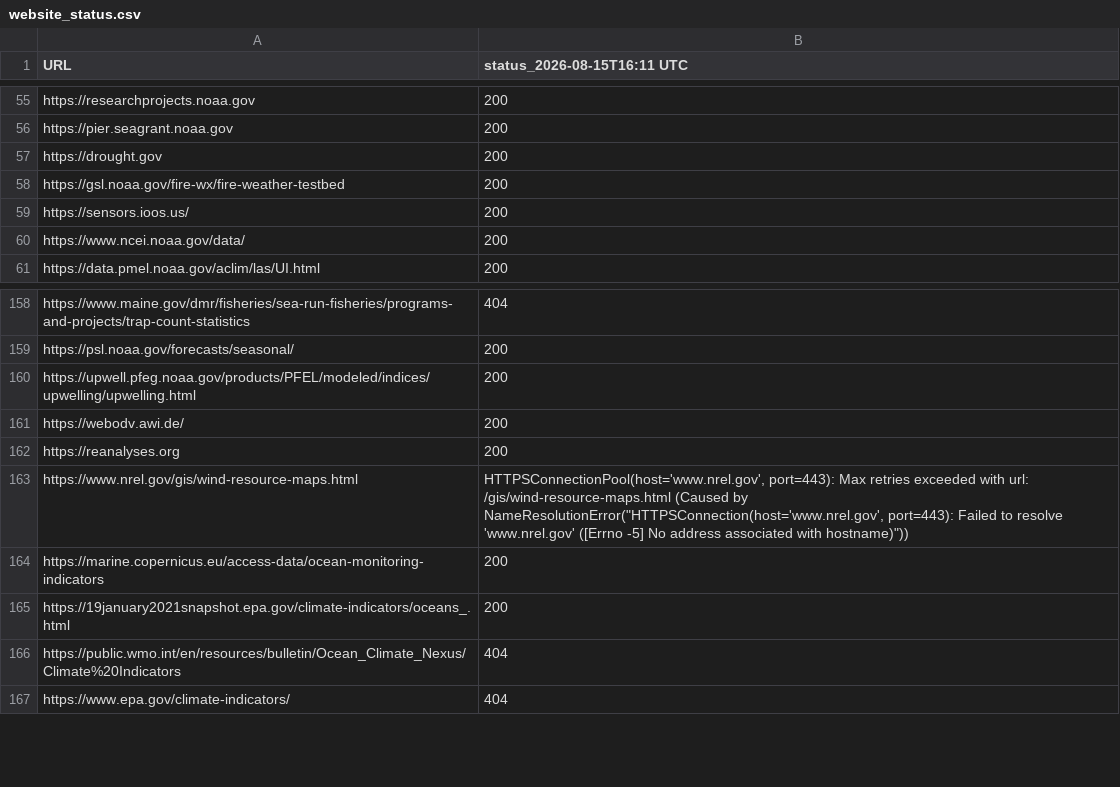
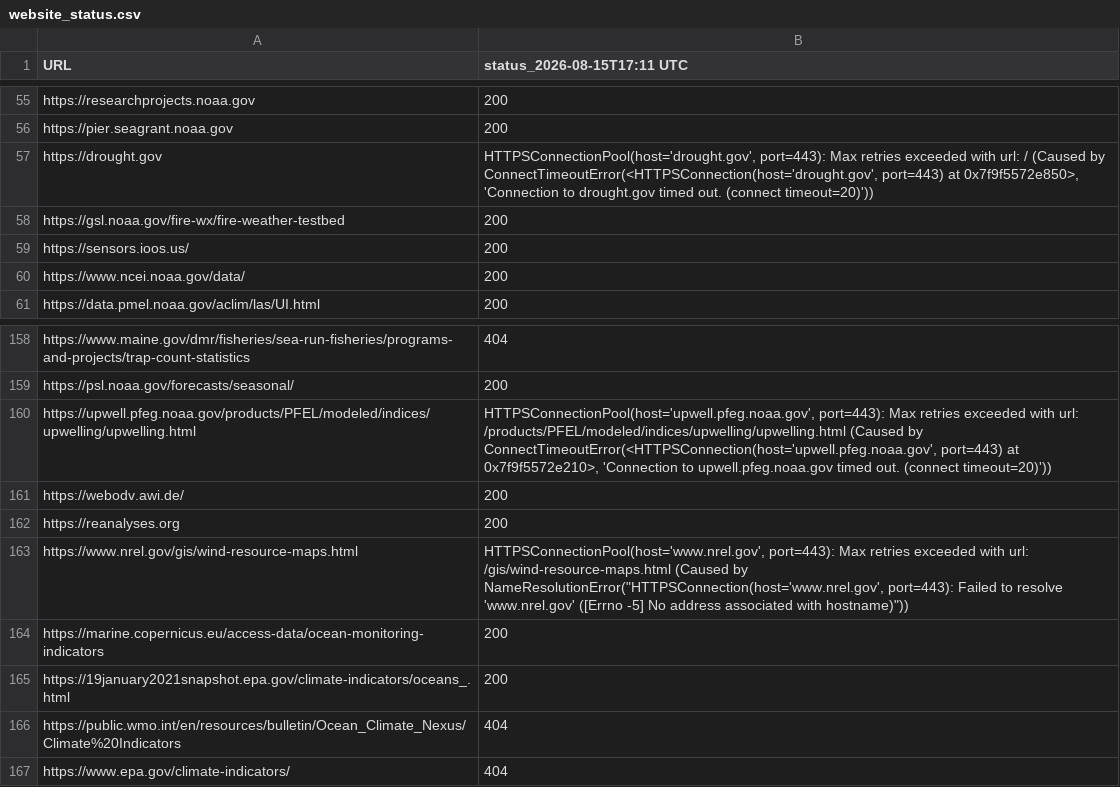
Before and after one commit to MathewBiddle/check_websites, a CSV file: website_status.csv, drawn as a sheet; only a part is shown, gaps mark what is left out; the diff names each change by its address in the sheet, - before the commit and + after, or states it on an @@ line.

```diff
--- a/website_status.csv
+++ b/website_status.csv
-B1: status_2026-08-15T16:11 UTC
+B1: status_2026-08-15T17:11 UTC
-B57 (status_2026-08-15T17:11 UTC): 200
+B57 (status_2026-08-15T17:11 UTC): HTTPSConnectionPool(host='drought.gov', port=443): Max retries exceeded with url: / (Caused by ConnectTimeoutError(<HTTPSConnection(host='drought.gov', port=443) at 0x7f9f5572e850>, 'Connection to drought.gov timed out. (connect timeout=20)'))
-B160 (status_2026-08-15T17:11 UTC): 200
+B160 (status_2026-08-15T17:11 UTC): HTTPSConnectionPool(host='upwell.pfeg.noaa.gov', port=443): Max retries exceeded with url: /products/PFEL/modeled/indices/upwelling/upwelling.html (Caused by ConnectTimeoutError(<HTTPSConnection(host='upwell.pfeg.noaa.gov', port=443) at 0x7f9f5572e210>, 'Connection to upwell.pfeg.noaa.gov timed out. (connect timeout=20)'))
```
Also changed, not shown: 1 other file.
